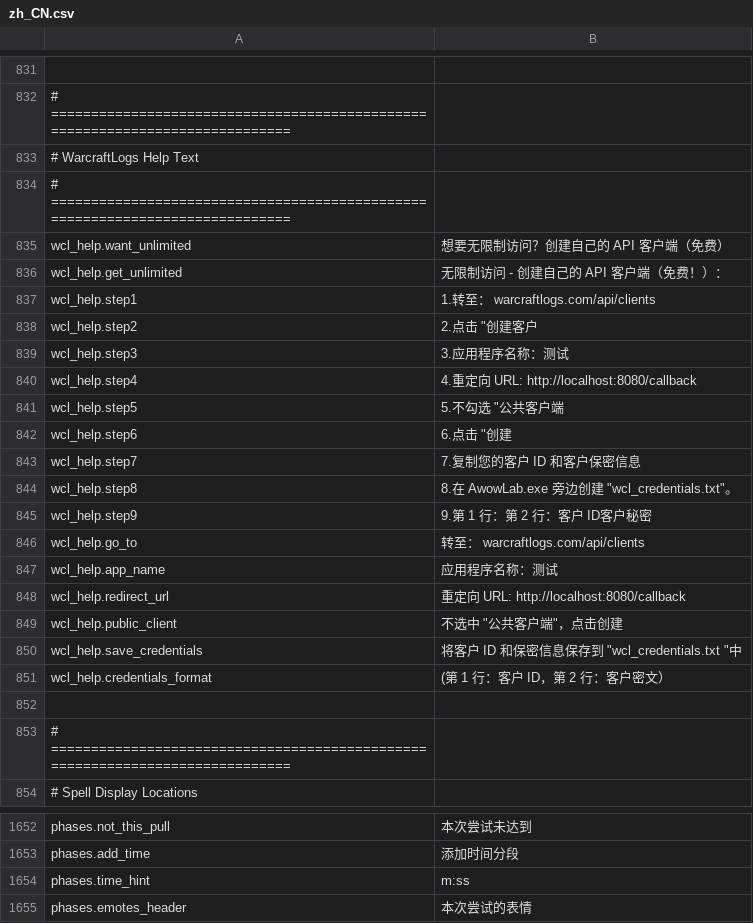
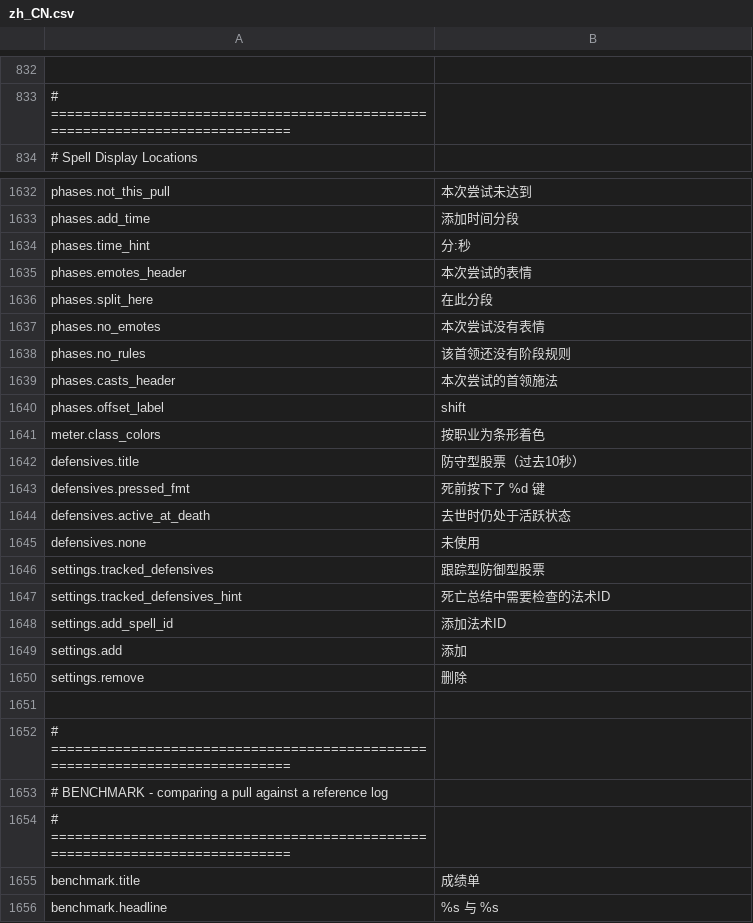
Before and after one commit to Wobblucy/Awowlab, a CSV file: AwowLab/data/lang/zh_CN.csv, drawn as a sheet; only a part is shown, gaps mark what is left out; the shorter side is filled out with more unchanged rows; removed rows and columns are numbered as before the commit, all else as after; the diff covers the shown part only; the diff names each change by its address in the sheet, - before the commit and + after, or states it on an @@ line.

```diff
--- a/AwowLab/data/lang/zh_CN.csv
+++ b/AwowLab/data/lang/zh_CN.csv
-row 833: # WarcraftLogs Help Text
-row 834: # =============================================================================
-row 835: wcl_help.want_unlimited | 想要无限制访问？创建自己的 API 客户端（免费）
-row 836: wcl_help.get_unlimited | 无限制访问 - 创建自己的 API 客户端（免费！）：
-row 837: wcl_help.step1 | 1.转至： warcraftlogs.com/api/clients
-row 838: wcl_help.step2 | 2.点击 "创建客户
-row 839: wcl_help.step3 | 3.应用程序名称：测试
-row 840: wcl_help.step4 | 4.重定向 URL: http://localhost:8080/callback
-row 841: wcl_help.step5 | 5.不勾选 "公共客户端
-row 842: wcl_help.step6 | 6.点击 "创建
-row 843: wcl_help.step7 | 7.复制您的客户 ID 和客户保密信息
-row 844: wcl_help.step8 | 8.在 AwowLab.exe 旁边创建 "wcl_credentials.txt"。
-row 845: wcl_help.step9 | 9.第 1 行：第 2 行：客户 ID客户秘密
-row 846: wcl_help.go_to | 转至： warcraftlogs.com/api/clients
-row 847: wcl_help.app_name | 应用程序名称：测试
-row 848: wcl_help.redirect_url | 重定向 URL: http://localhost:8080/callback
-row 849: wcl_help.public_client | 不选中 "公共客户端"，点击创建
-row 850: wcl_help.save_credentials | 将客户 ID 和保密信息保存到 "wcl_credentials.txt "中
-row 851: wcl_help.credentials_format | (第 1 行：客户 ID，第 2 行：客户密文）
-row 852: (empty)
-row 853: # =============================================================================
-B1634: m:ss
+B1634: 分:秒
```
Also changed, not shown: 6 added rows, 5 removed rows and 4 edited cells elsewhere in this file, AwowLab/data/lang/de_DE.csv, AwowLab/data/lang/en_US.csv, 43 other files.
